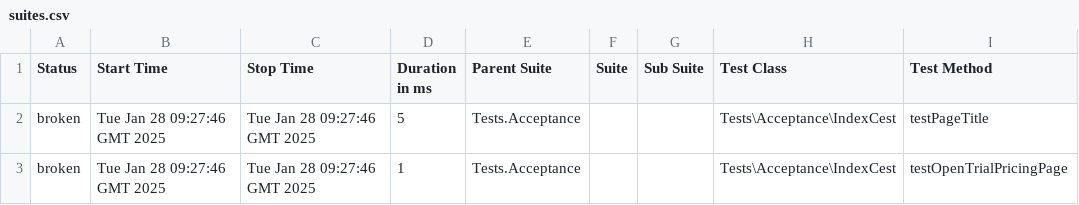
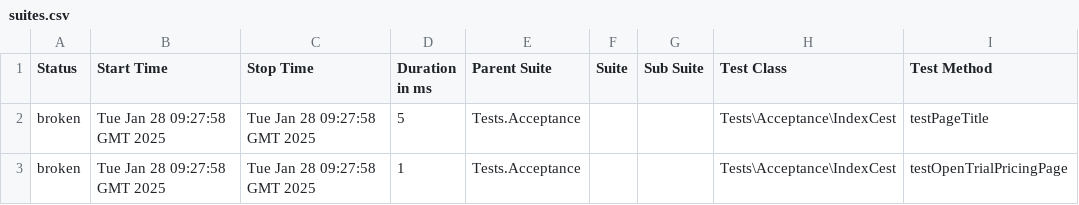
Before and after one commit to zyab1ik/allure-codecept-starter, a CSV file: 44/data/suites.csv, drawn as a sheet; only a part is shown; the diff names each change by its address in the sheet, - before the commit and + after, or states it on an @@ line.

```diff
--- a/44/data/suites.csv
+++ b/44/data/suites.csv
-B2:B3 (Start Time): Tue Jan 28 09:27:46 GMT 2025
+B2:B3 (Start Time): Tue Jan 28 09:27:58 GMT 2025
-C2:C3 (Stop Time): Tue Jan 28 09:27:46 GMT 2025
+C2:C3 (Stop Time): Tue Jan 28 09:27:58 GMT 2025
```
Also changed, not shown: 31 other files.
